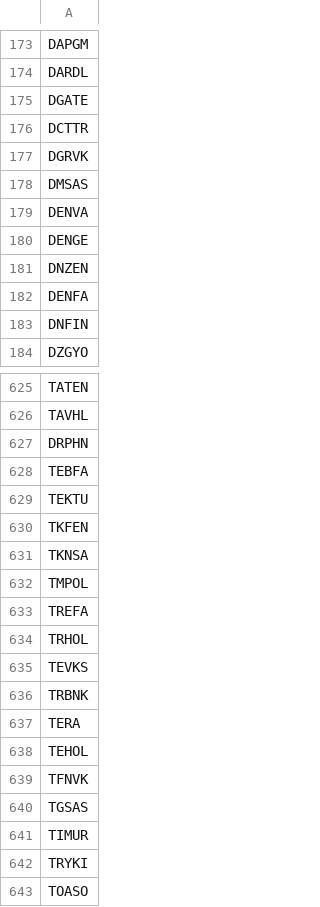
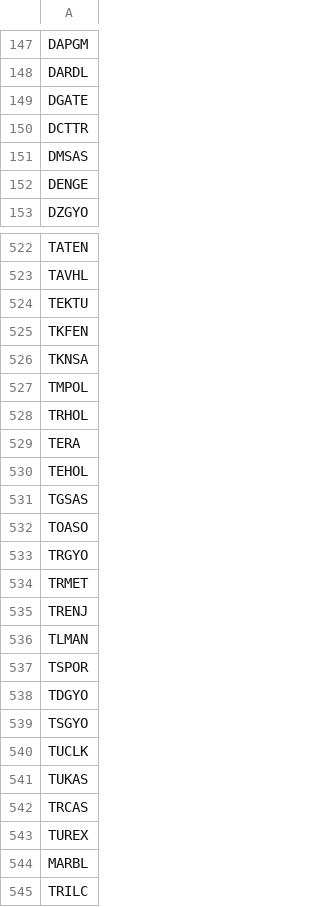
Before and after one commit to denizflexedhard/StockDataFetcher, a CSV file: shareCodes.csv, drawn as a sheet; only a part is shown, gaps mark what is left out; the shorter side is filled out with more unchanged rows; the diff covers the shown part only; the diff names each change by its address in the sheet, - before the commit and + after, or states it on an @@ line.

```diff
--- a/shareCodes.csv
+++ b/shareCodes.csv
-row 177: DGRVK
-row 179: DENVA
-row 181: DNZEN
-row 182: DENFA
-row 183: DNFIN
-row 627: DRPHN
-row 628: TEBFA
-row 633: TREFA
-row 635: TEVKS
-row 636: TRBNK
-row 639: TFNVK
-row 641: TIMUR
-row 642: TRYKI
```
Also changed, not shown: 113 removed rows elsewhere in this file, 1 other file.
